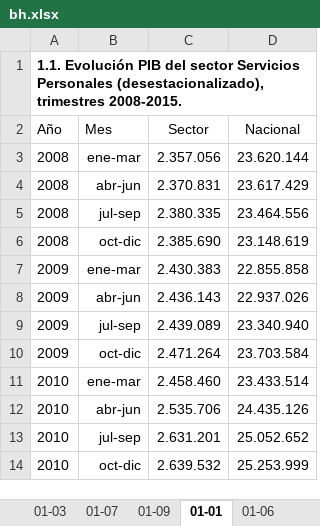
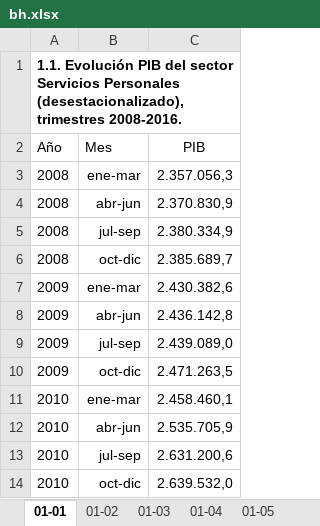
Before and after one commit to igutierrezm/OLN-ISN, an Excel workbook: data/cuadros/Servicios Personales/bh.xlsx, sheet 01-01, drawn as a sheet; only a part is shown; values as stored, in another font and other column widths than the file's, no borders; removed rows and columns are numbered as before the commit, all else as after; the diff names each change by its address in the sheet, - before the commit and + after, or states it on an @@ line.

```diff
--- a/data/cuadros/Servicios Personales/bh.xlsx (sheet 01-01)
+++ b/data/cuadros/Servicios Personales/bh.xlsx (sheet 01-01)
+sheet tab: 01-02
@@ sheet tab order changed: 01-01 | 01-02 | 01-03 | 01-04 | 01-05 @@
-column C (Sector), rows 3-14: 2.357.056 | 2.370.831 | 2.380.335 | 2.385.690 | 2.430.383 | 2.436.143 | 2.439.089 | 2.471.264 | 2.458.460 | 2.535.706 | 2.631.201 | 2.639.532
-column D (Nacional), rows 3-14: 23.620.144 | 23.617.429 | 23.464.556 | 23.148.619 | 22.855.858 | 22.937.026 | 23.340.940 | 23.703.584 | 23.433.514 | 24.435.126 | 25.052.652 | 25.253.999
+column C (PIB), rows 3-14: 2.357.056,3 | 2.370.830,9 | 2.380.334,9 | 2.385.689,7 | 2.430.382,6 | 2.436.142,8 | 2.439.089,0 | 2.471.263,5 | 2.458.460,1 | 2.535.705,9 | 2.631.200,6 | 2.639.532,0
-A1 (Año): …(desestacionalizado), trimestres 2008-2015.
+A1 (Año): …(desestacionalizado), trimestres 2008-2016.
```
Also changed, not shown: sheet 05-11, sheet 05-01, sheet 02-08, sheet 05-08, sheet 04-02, sheet 02-06, 9 more sheets, other sheet tabs, 9 other files.
